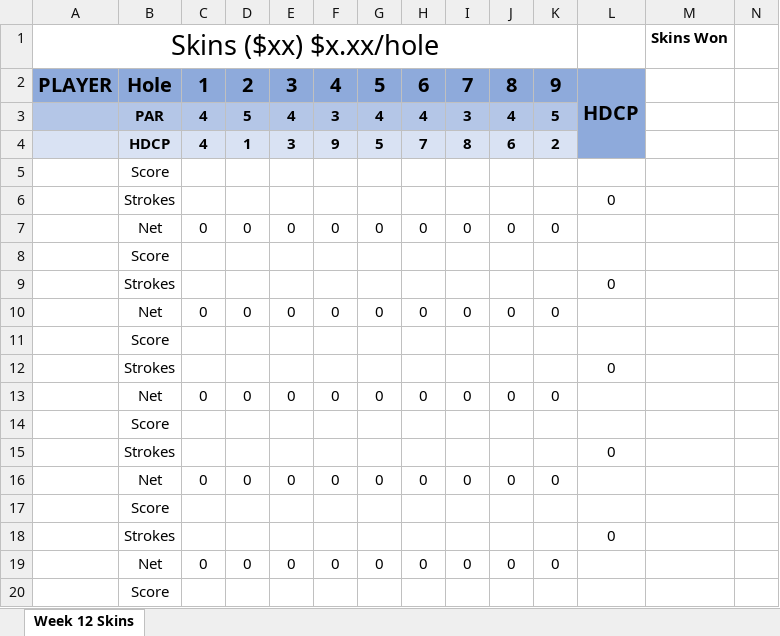
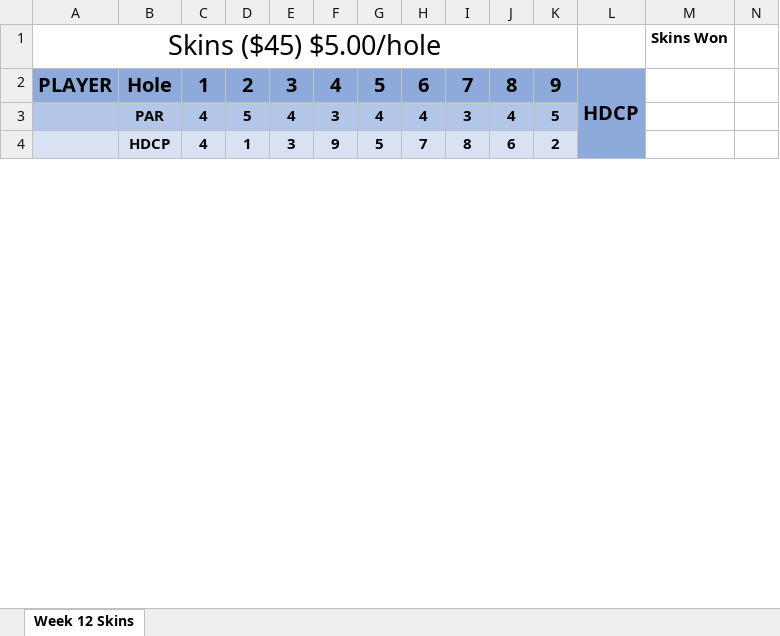
Before and after one commit to mthutter/golf-league-manager, an Excel workbook: public/results/2025/Week 12 Skins.xlsx, sheet Week 12 Skins, drawn as a sheet; only a part is shown; values as stored, in another font and other column widths than the file's, no borders; removed rows and columns are numbered as before the commit, all else as after; rows hold the shown columns only; the diff covers the shown part only; the diff names each change by its address in the sheet, - before the commit and + after, or states it on an @@ line.

Commit message:
072525 - updated week 12 skins

```diff
--- a/public/results/2025/Week 12 Skins.xlsx (sheet Week 12 Skins)
+++ b/public/results/2025/Week 12 Skins.xlsx (sheet Week 12 Skins)
-A1: Skins ($xx) $x.xx/hole
+A1: Skins ($45) $5.00/hole
-row 5:  | Score
-row 6:  | Strokes |  |  |  |  |  |  |  |  |  | 0
-row 7:  | Net | 0 | 0 | 0 | 0 | 0 | 0 | 0 | 0 | 0
-row 8:  | Score
-row 9:  | Strokes |  |  |  |  |  |  |  |  |  | 0
-row 10:  | Net | 0 | 0 | 0 | 0 | 0 | 0 | 0 | 0 | 0
-row 11:  | Score
-row 12:  | Strokes |  |  |  |  |  |  |  |  |  | 0
-row 13:  | Net | 0 | 0 | 0 | 0 | 0 | 0 | 0 | 0 | 0
-row 14:  | Score
-row 15:  | Strokes |  |  |  |  |  |  |  |  |  | 0
-row 16:  | Net | 0 | 0 | 0 | 0 | 0 | 0 | 0 | 0 | 0
-row 17:  | Score
-row 18:  | Strokes |  |  |  |  |  |  |  |  |  | 0
-row 19:  | Net | 0 | 0 | 0 | 0 | 0 | 0 | 0 | 0 | 0
-row 20:  | Score
```
Also changed, not shown: 29 added rows and 11 removed rows elsewhere in this sheet, public/results/2025/2025 Weekly Stats - Week 12.xlsx, 2 other files.
